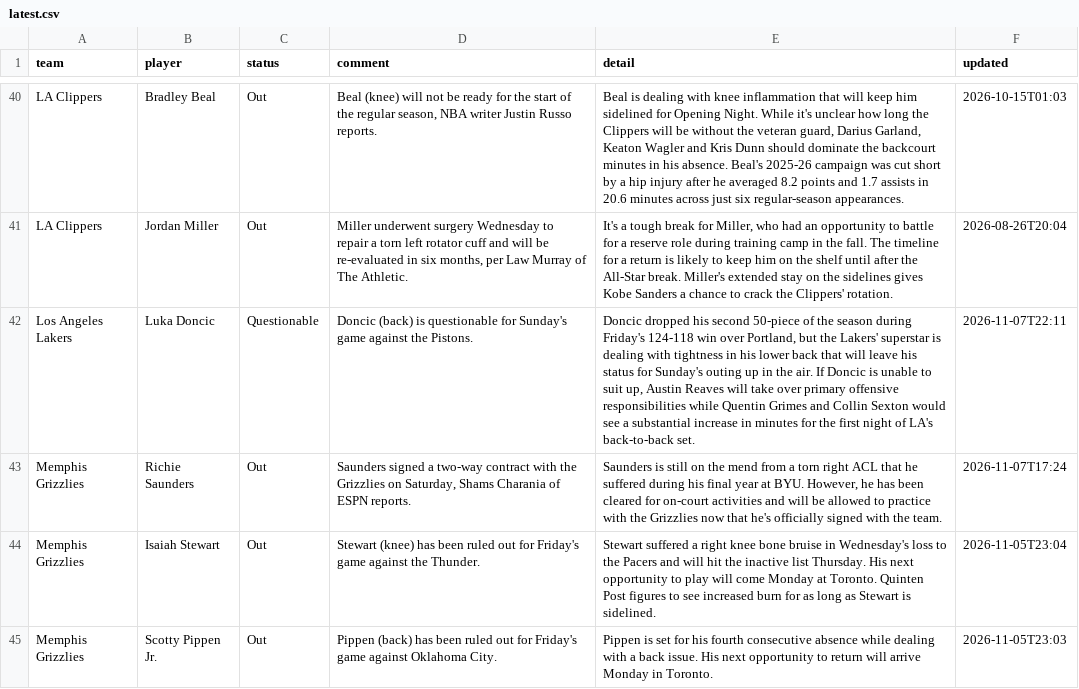
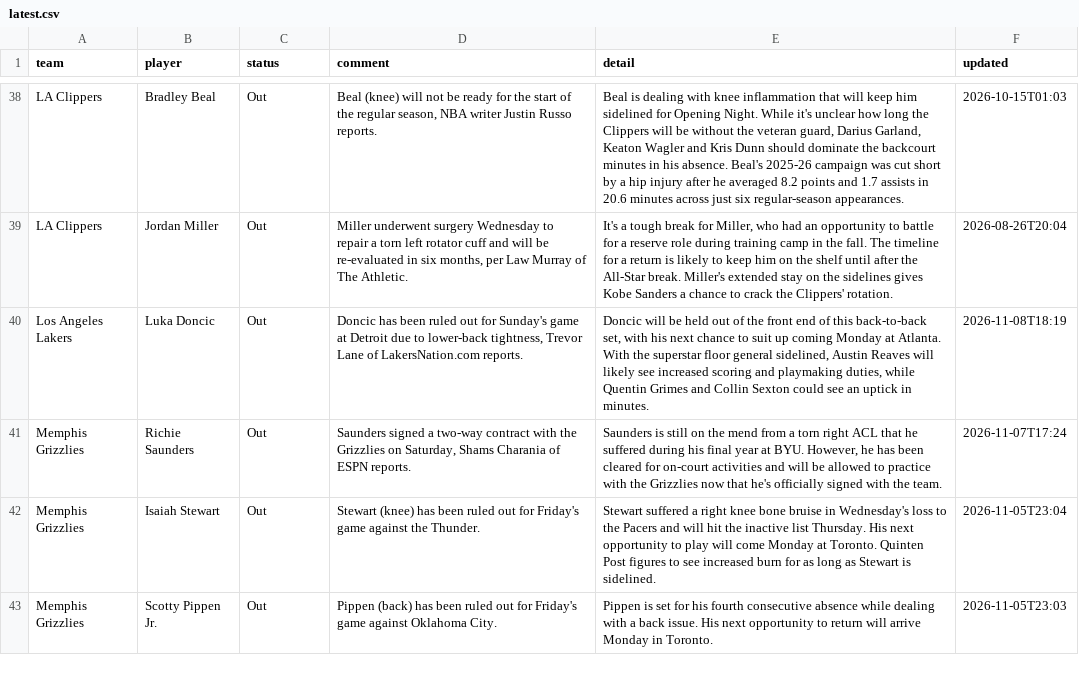
Before and after one commit to barrca12-rgb/NBA, a CSV file: injuries/latest.csv, drawn as a sheet; only a part is shown, gaps mark what is left out; the diff covers the shown part only.

```diff
--- a/injuries/latest.csv
+++ b/injuries/latest.csv
@@ -41,3 +39,3 @@ LA Clippers,Bradley Beal,Out,"Beal (knee) will not be ready for the start of the
 LA Clippers,Jordan Miller,Out,"Miller underwent surgery Wednesday to repair a torn left rotator cuff and will be re-evaluated in six months, per Law Murray of The Athletic.","It's a tough break for Miller, who had an opportunity to battle for a reserve role during training camp in the fall. The timeline for a return is likely to keep him on the shelf until after the All-Star break. Miller's extended stay on the sidelines gives Kobe Sanders a chance to crack the Clippers' rotation.",2026-08-26T20:04
-Los Angeles Lakers,Luka Doncic,Questionable,Doncic (back) is questionable for Sunday's game against the Pistons.,"Doncic dropped his second 50-piece of the season during Friday's 124-118 win over Portland, but the Lakers' superstar is dealing with tightness in his lower back that will leave his status for Sunday's outing up in the air. If Doncic is unable to suit up, Austin Reaves will take over primary offensive responsibilities while Quentin Grimes and Collin Sexton would see a substantial increase in minutes for the first night of LA's back-to-back set.",2026-11-07T22:11
+Los Angeles Lakers,Luka Doncic,Out,"Doncic has been ruled out for Sunday's game at Detroit due to lower-back tightness, Trevor Lane of LakersNation.com reports.","Doncic will be held out of the front end of this back-to-back set, with his next chance to suit up coming Monday at Atlanta. With the superstar floor general sidelined, Austin Reaves will likely see increased scoring and playmaking duties, while Quentin Grimes and Collin Sexton could see an uptick in minutes.",2026-11-08T18:19
 Memphis Grizzlies,Richie Saunders,Out,"Saunders signed a two-way contract with the Grizzlies on Saturday, Shams Charania of ESPN reports.","Saunders is still on the mend from a torn right ACL that he suffered during his final year at BYU. However, he has been cleared for on-court activities and will be allowed to practice with the Grizzlies now that he's officially signed with the team.",2026-11-07T17:24
```
Also changed, not shown: 2 added rows, 5 removed rows and 4 edited cells elsewhere in this file, injuries/log.csv, lines/closing.csv, 6 other files.
